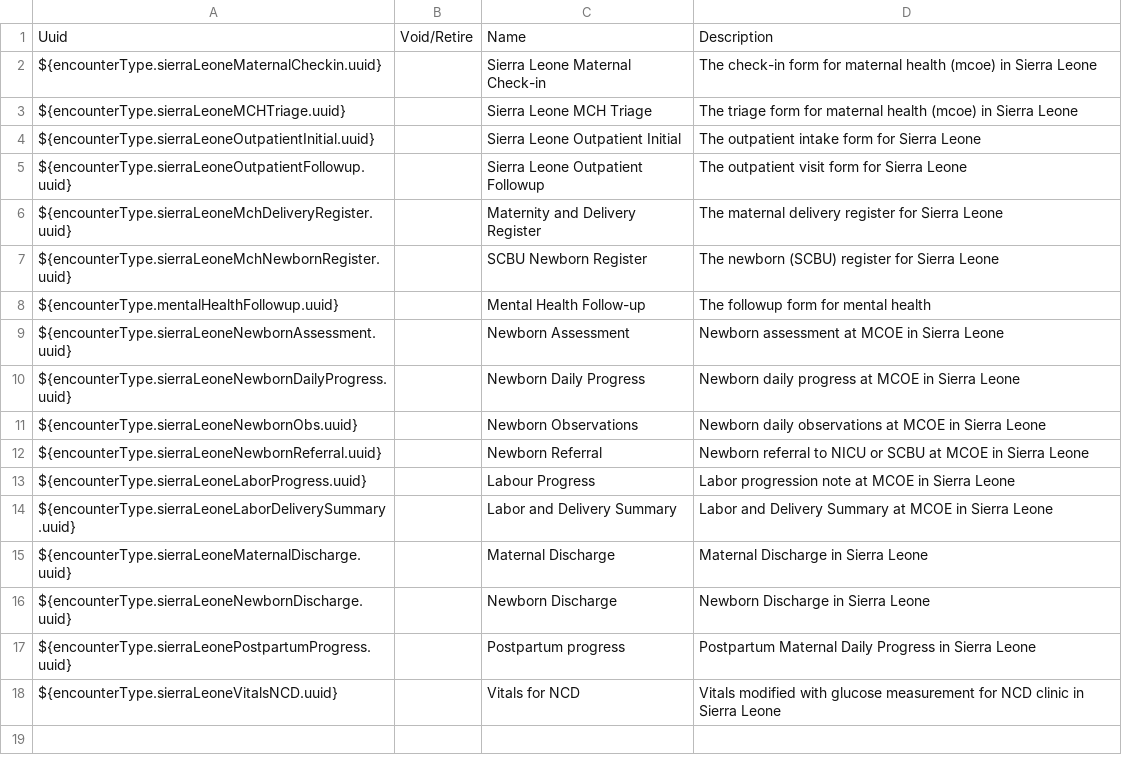
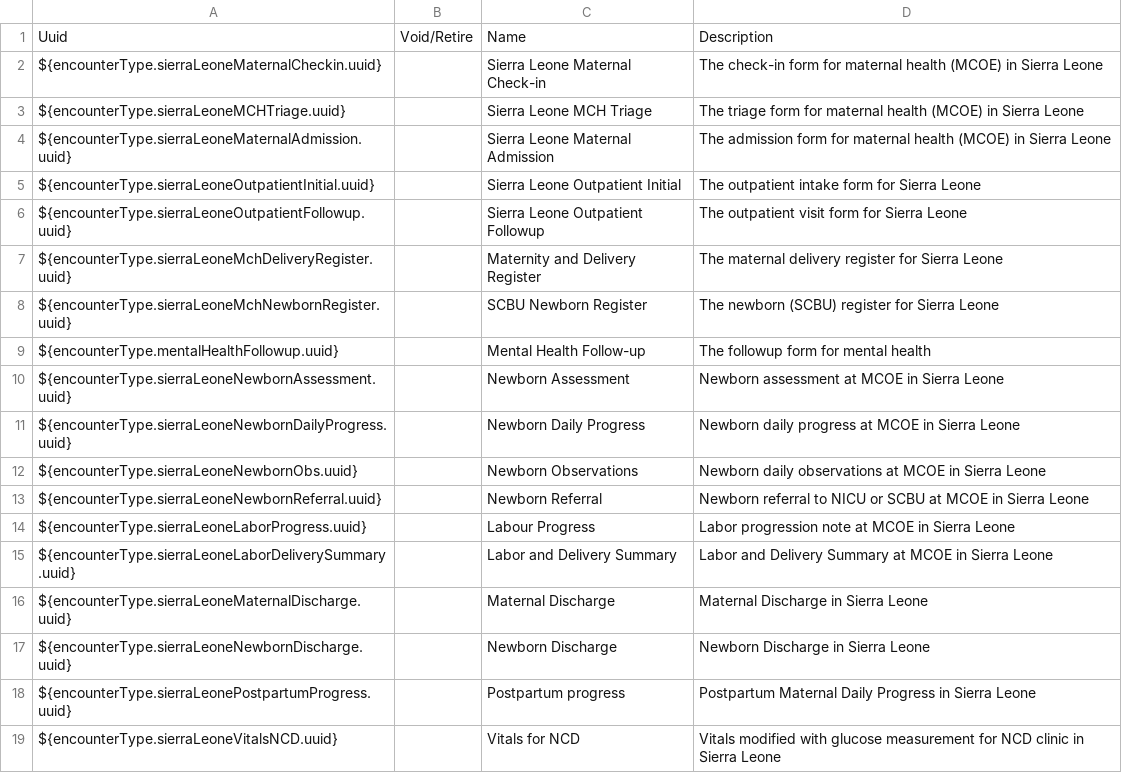
Before and after one commit to chocopiosl/openmrs-configsl, a CSV file: configuration/encountertypes/sierraLeoneEncounterTypes.csv, drawn as a sheet.

Commit message:
SL-633 First stab at the Maternal admission form

```diff
--- a/configuration/encountertypes/sierraLeoneEncounterTypes.csv
+++ b/configuration/encountertypes/sierraLeoneEncounterTypes.csv
@@ -1,4 +1,5 @@
 Uuid,Void/Retire,Name,Description
-${encounterType.sierraLeoneMaternalCheckin.uuid},,Sierra Leone Maternal Check-in,The check-in form for maternal health (mcoe) in Sierra Leone
-${encounterType.sierraLeoneMCHTriage.uuid},,Sierra Leone MCH Triage,The triage form for maternal health (mcoe) in Sierra Leone
+${encounterType.sierraLeoneMaternalCheckin.uuid},,Sierra Leone Maternal Check-in,The check-in form for maternal health (MCOE) in Sierra Leone
+${encounterType.sierraLeoneMCHTriage.uuid},,Sierra Leone MCH Triage,The triage form for maternal health (MCOE) in Sierra Leone
+${encounterType.sierraLeoneMaternalAdmission.uuid},,Sierra Leone Maternal Admission,The admission form for maternal health (MCOE) in Sierra Leone
 ${encounterType.sierraLeoneOutpatientInitial.uuid},,Sierra Leone Outpatient Initial,The outpatient intake form for Sierra Leone
```
Also changed, not shown: configuration/locations/locations-site-kgh-test.csv, 3 other files.
